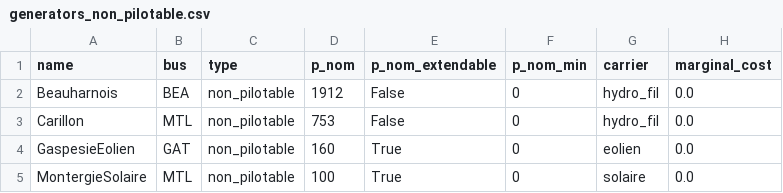
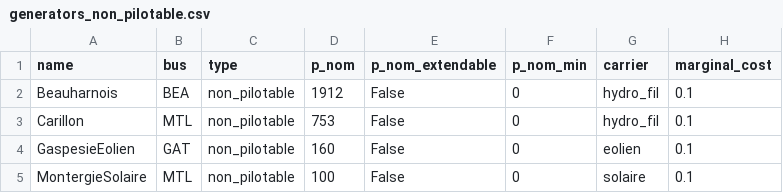
Before and after one commit to SCantin27/reseau, a CSV file: officiel/data/topology/centrales/generators_non_pilotable.csv, drawn as a sheet.

```diff
--- a/officiel/data/topology/centrales/generators_non_pilotable.csv
+++ b/officiel/data/topology/centrales/generators_non_pilotable.csv
@@ -1,5 +1,5 @@
 name,bus,type,p_nom,p_nom_extendable,p_nom_min,carrier,marginal_cost
-Beauharnois,BEA,non_pilotable,1912,False,0,hydro_fil,0.0
-Carillon,MTL,non_pilotable,753,False,0,hydro_fil,0.0
-GaspesieEolien,GAT,non_pilotable,160,True,0,eolien,0.0
-MontergieSolaire,MTL,non_pilotable,100,True,0,solaire,0.0
+Beauharnois,BEA,non_pilotable,1912,False,0,hydro_fil,0.1
+Carillon,MTL,non_pilotable,753,False,0,hydro_fil,0.1
+GaspesieEolien,GAT,non_pilotable,160,False,0,eolien,0.1
+MontergieSolaire,MTL,non_pilotable,100,False,0,solaire,0.1
```
Also changed, not shown: officiel/data/timeseries/2024/loads-p_set.csv, officiel/data/topology/centrales/generators_pilotable.csv, 11 other files.
